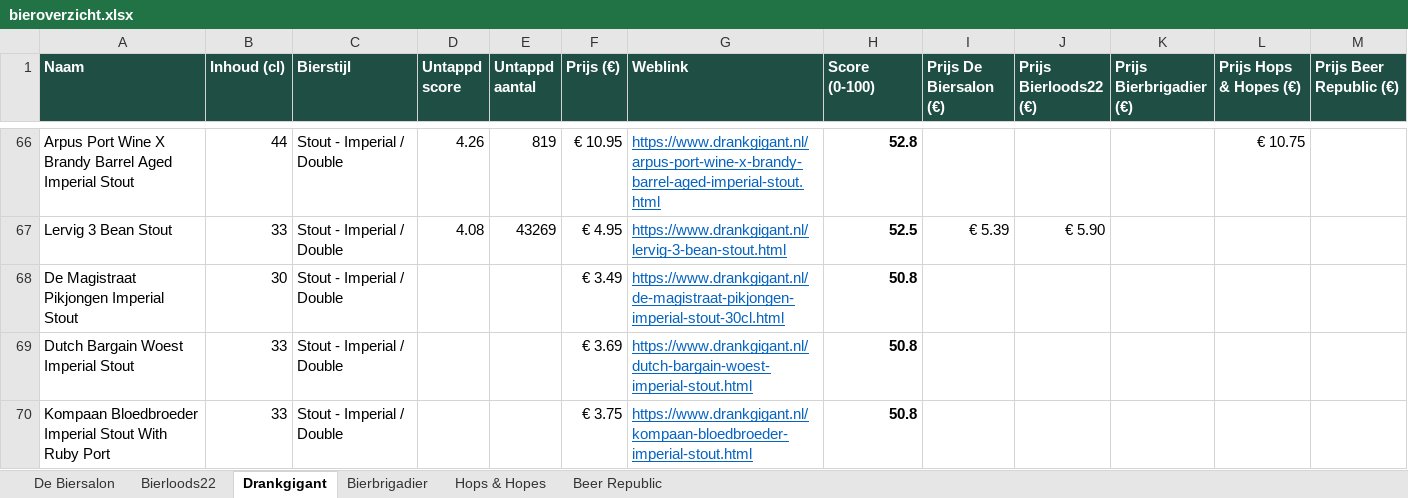
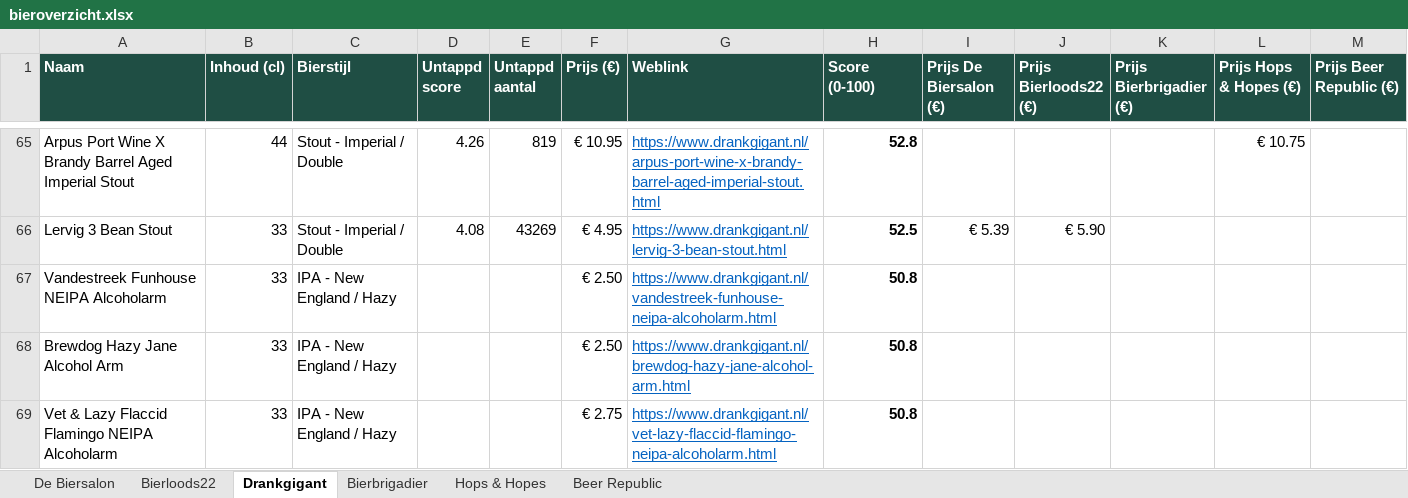
Before and after one commit to RdG-Bier/DeBierScraper, an Excel workbook: docs/bieroverzicht.xlsx, sheet Drankgigant, drawn as a sheet; only a part is shown, gaps mark what is left out; the shorter side is filled out with more unchanged rows; values as stored, in another font and other column widths than the file's, no borders; conditional formats not drawn; removed rows and columns are numbered as before the commit, all else as after; the diff covers the shown part only; the diff names each change by its address in the sheet, - before the commit and + after, or states it on an @@ line.

```diff
--- a/docs/bieroverzicht.xlsx (sheet Drankgigant)
+++ b/docs/bieroverzicht.xlsx (sheet Drankgigant)
-row 68: De Magistraat Pikjongen Imperial Stout | 30 | Stout - Imperial / Double |  |  | € 3.49 | https://www.drankgigant.nl/de-magistraat-pikjongen-imperial-stout-30cl.html | 50.8
-row 69: Dutch Bargain Woest Imperial Stout | 33 | Stout - Imperial / Double |  |  | € 3.69 | https://www.drankgigant.nl/dutch-bargain-woest-imperial-stout.html | 50.8
-row 70: Kompaan Bloedbroeder Imperial Stout With Ruby Port | 33 | Stout - Imperial / Double |  |  | € 3.75 | https://www.drankgigant.nl/kompaan-bloedbroeder-imperial-stout.html | 50.8
```
Also changed, not shown: 15 added rows, 12 removed rows and 4 edited cells elsewhere in this sheet, 3 other files.
